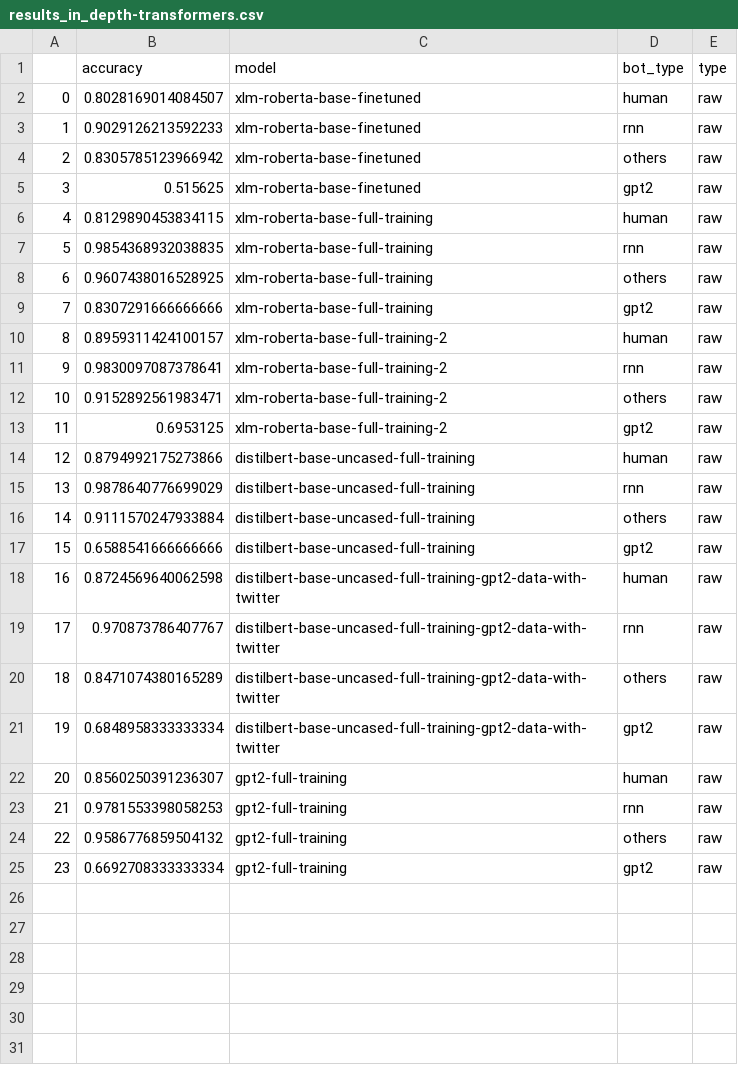
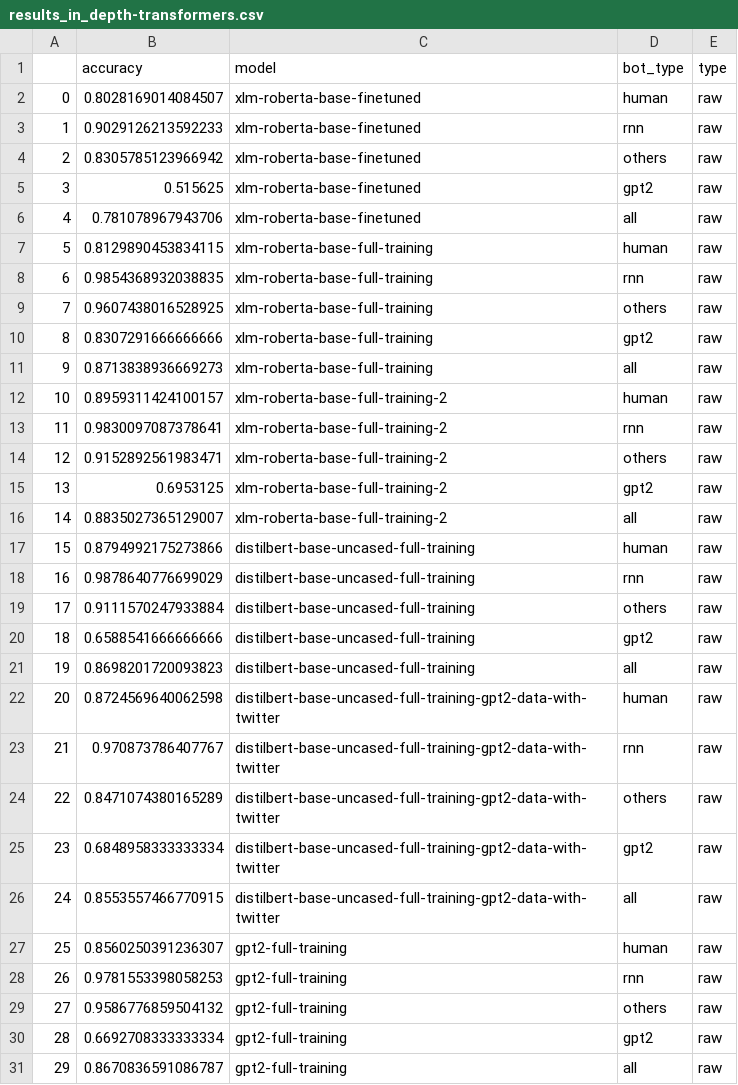
Before and after one commit to cinekele/twitter-deepfake, a CSV file: notebooks/results/results_in_depth-transformers.csv, drawn as a sheet; addresses are those after the commit; the diff names each change by its address in the sheet, - before the commit and + after, or states it on an @@ line.

Commit message:
Add global results to results in depths for transformers

```diff
--- a/notebooks/results/results_in_depth-transformers.csv
+++ b/notebooks/results/results_in_depth-transformers.csv
+row 6: 4 | 0.781078967943706 | xlm-roberta-base-finetuned | all | raw
@@ column A renumbered between rows 7 and 30 @@
+row 11: 9 | 0.8713838936669273 | xlm-roberta-base-full-training | all | raw
+row 16: 14 | 0.8835027365129007 | xlm-roberta-base-full-training-2 | all | raw
+row 21: 19 | 0.8698201720093823 | distilbert-base-uncased-full-training | all | raw
+row 26: 24 | 0.8553557466770915 | distilbert-base-uncased-full-training-gpt2-data-with-twitter | all | raw
+row 31: 29 | 0.8670836591086787 | gpt2-full-training | all | raw
```
Also changed, not shown: 1 other file.
